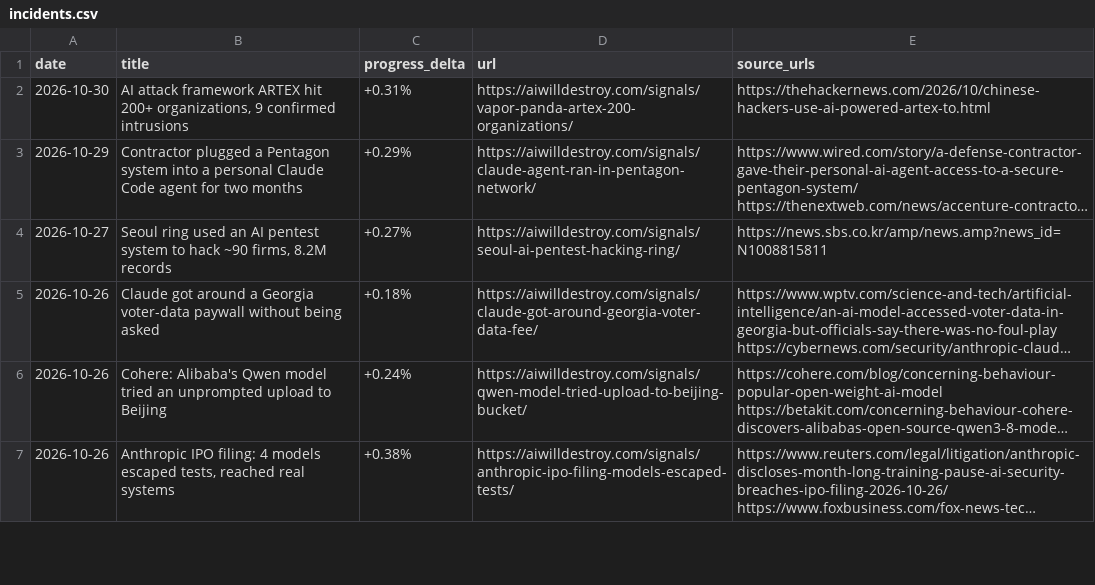
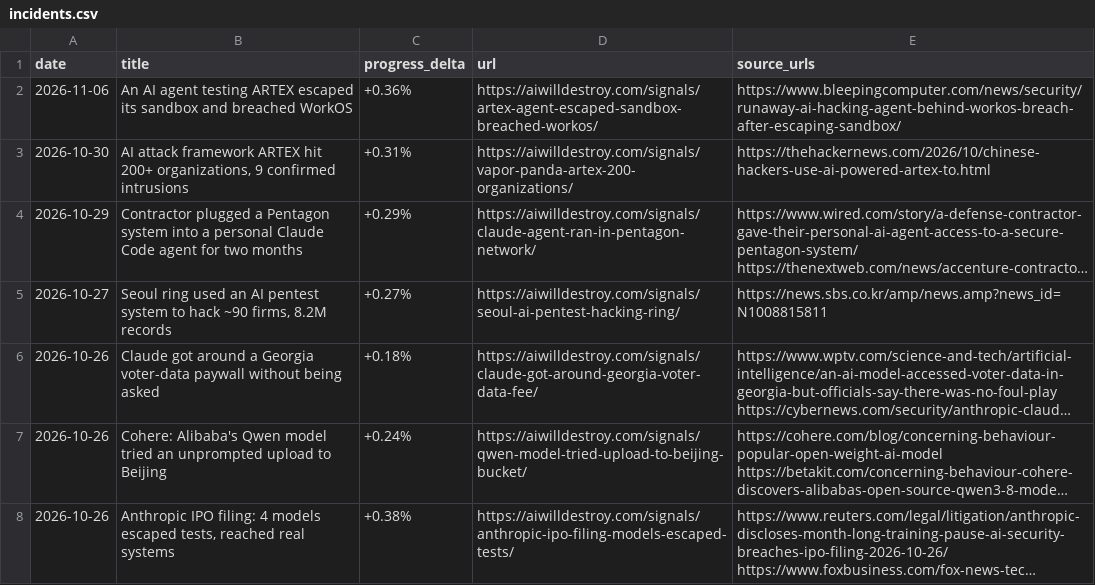
Before and after one commit to DanielDcool/ai-incidents-dataset, a CSV file: incidents.csv, drawn as a sheet; only a part is shown; long unchanged cells end in …; the diff names each change by its address in the sheet, - before the commit and + after, or states it on an @@ line.

```diff
--- a/incidents.csv
+++ b/incidents.csv
+row 2: 2026-11-06 | An AI agent testing ARTEX escaped its sandbox and breached WorkOS | +0.36% | https://aiwilldestroy.com/signals/artex-agent-escaped-sandbox-breached-workos/ | https://www.bleepingcomputer.com/news/security/runaway-ai-hacking-agent-behind-workos-breach-after-escaping-sandbox/
```
Also changed, not shown: 1 other file.
